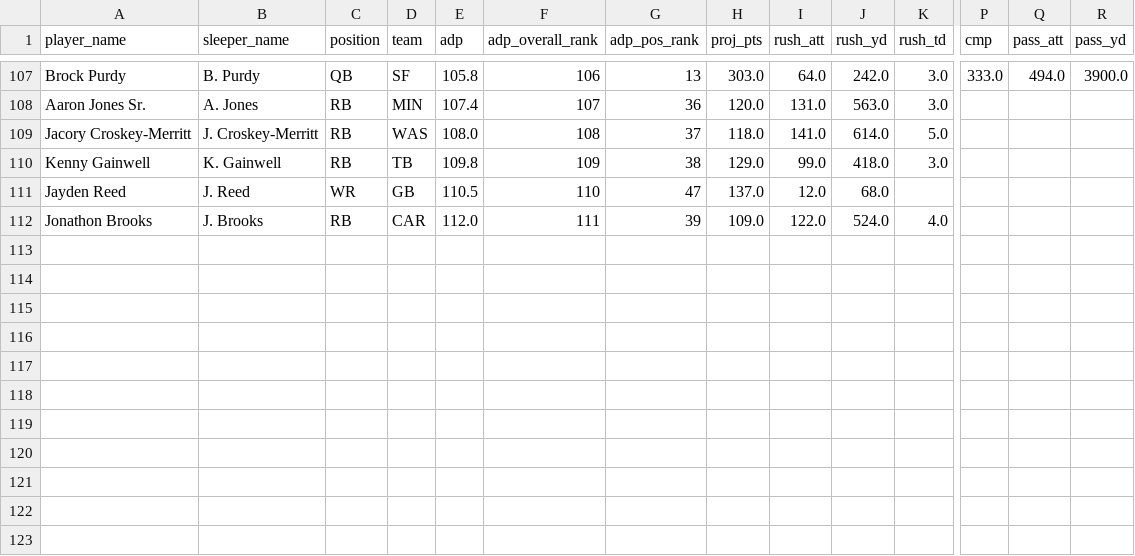
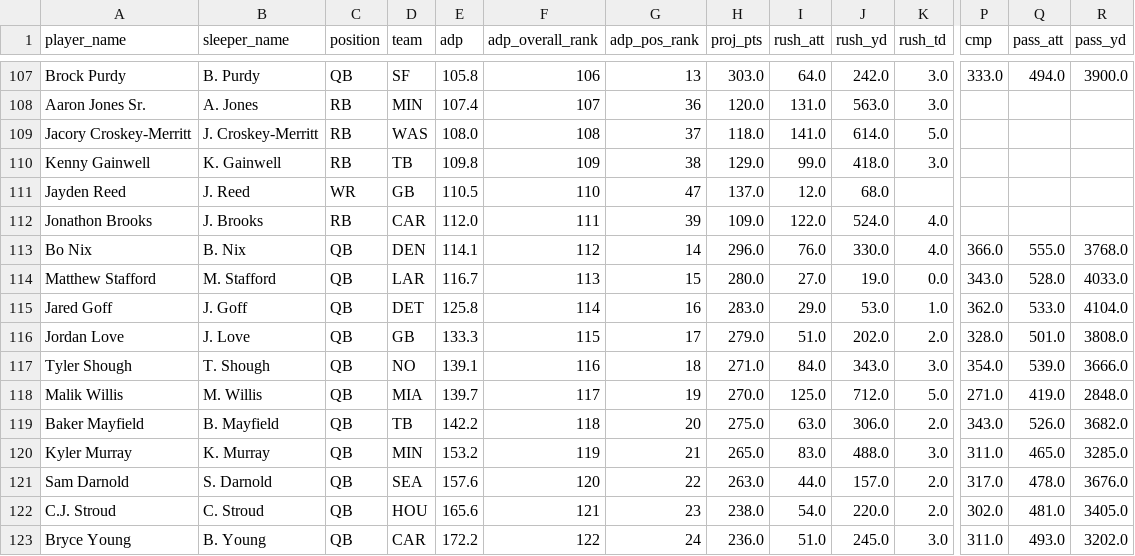
Before and after one commit to Austin182538/ff-agent-policy, a CSV file: data/sleeper_adp_2026.csv, drawn as a sheet; only a part is shown, gaps mark what is left out; rows hold the shown columns only; the diff names each change by its address in the sheet, - before the commit and + after, or states it on an @@ line.

```diff
--- a/data/sleeper_adp_2026.csv
+++ b/data/sleeper_adp_2026.csv
+row 113: Bo Nix | B. Nix | QB | DEN | 114.1 | 112 | 14 | 296.0 | 76.0 | 330.0 | 4.0 | 366.0 | 555.0 | 3768.0
+row 114: Matthew Stafford | M. Stafford | QB | LAR | 116.7 | 113 | 15 | 280.0 | 27.0 | 19.0 | 0.0 | 343.0 | 528.0 | 4033.0
+row 115: Jared Goff | J. Goff | QB | DET | 125.8 | 114 | 16 | 283.0 | 29.0 | 53.0 | 1.0 | 362.0 | 533.0 | 4104.0
+row 116: Jordan Love | J. Love | QB | GB | 133.3 | 115 | 17 | 279.0 | 51.0 | 202.0 | 2.0 | 328.0 | 501.0 | 3808.0
+row 117: Tyler Shough | T. Shough | QB | NO | 139.1 | 116 | 18 | 271.0 | 84.0 | 343.0 | 3.0 | 354.0 | 539.0 | 3666.0
+row 118: Malik Willis | M. Willis | QB | MIA | 139.7 | 117 | 19 | 270.0 | 125.0 | 712.0 | 5.0 | 271.0 | 419.0 | 2848.0
+row 119: Baker Mayfield | B. Mayfield | QB | TB | 142.2 | 118 | 20 | 275.0 | 63.0 | 306.0 | 2.0 | 343.0 | 526.0 | 3682.0
+row 120: Kyler Murray | K. Murray | QB | MIN | 153.2 | 119 | 21 | 265.0 | 83.0 | 488.0 | 3.0 | 311.0 | 465.0 | 3285.0
+row 121: Sam Darnold | S. Darnold | QB | SEA | 157.6 | 120 | 22 | 263.0 | 44.0 | 157.0 | 2.0 | 317.0 | 478.0 | 3676.0
+row 122: C.J. Stroud | C. Stroud | QB | HOU | 165.6 | 121 | 23 | 238.0 | 54.0 | 220.0 | 2.0 | 302.0 | 481.0 | 3405.0
+row 123: Bryce Young | B. Young | QB | CAR | 172.2 | 122 | 24 | 236.0 | 51.0 | 245.0 | 3.0 | 311.0 | 493.0 | 3202.0
```
Also changed, not shown: 30 other files.
